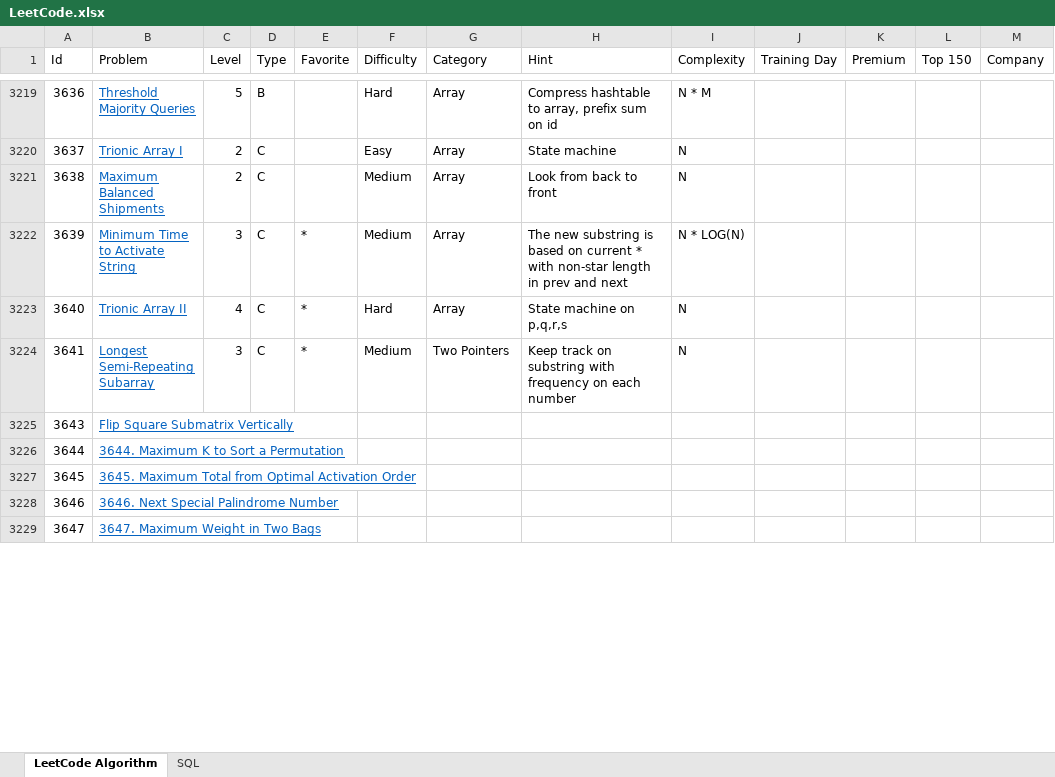
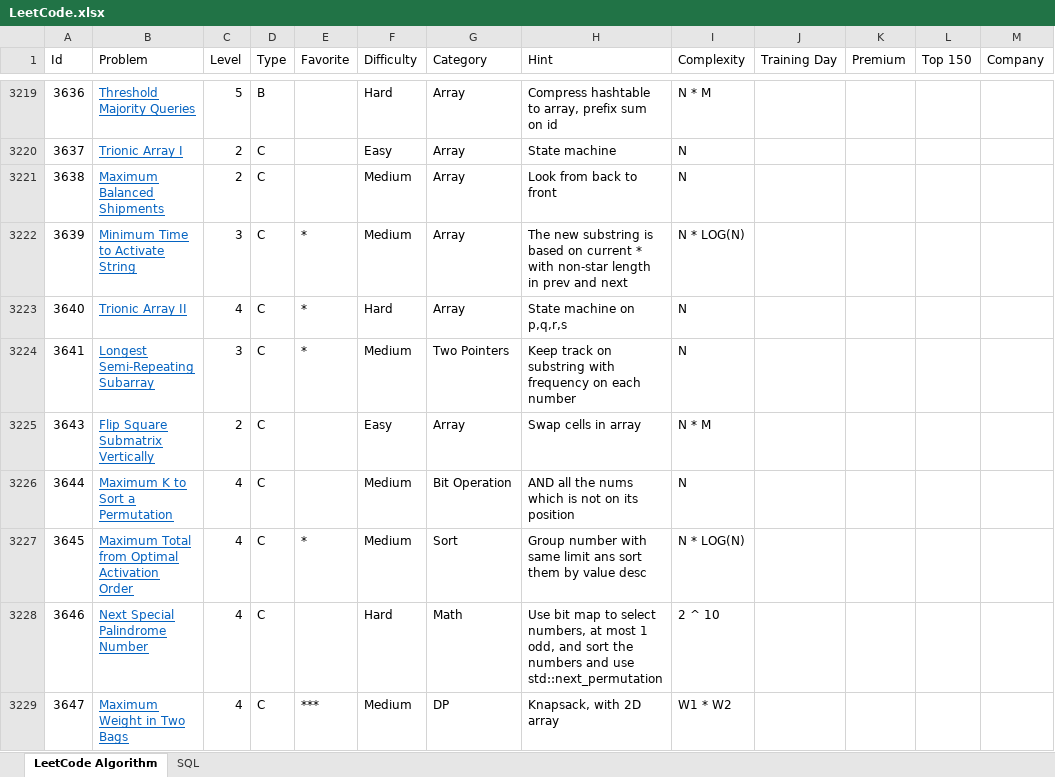
Before and after one commit to huanminwu/LeetCode, an Excel workbook: LeetCode.xlsx, sheet LeetCode Algorithm, drawn as a sheet; only a part is shown, gaps mark what is left out; values as stored, in another font and other column widths than the file's, no borders; charts and pictures not drawn; the diff covers the shown part only; the diff names each change by its address in the sheet, - before the commit and + after, or states it on an @@ line.

Commit message:
Add comments for the problems

```diff
--- a/LeetCode.xlsx (sheet LeetCode Algorithm)
+++ b/LeetCode.xlsx (sheet LeetCode Algorithm)
-C3225 (Level): (empty)
+C3225 (Level): 2
-D3225:D3229 (Type): (empty)
+D3225:D3229 (Type): C
-F3225 (Difficulty): (empty)
+F3225 (Difficulty): Easy
-G3225 (Category): (empty)
+G3225 (Category): Array
-H3225 (Hint): (empty)
+H3225 (Hint): Swap cells in array
-I3225 (Complexity): (empty)
+I3225 (Complexity): N * M
-B3226 (Problem): 3644. Maximum K to Sort a Permutation
+B3226 (Problem): Maximum K to Sort a Permutation
-C3226:C3229 (Level): (empty)
+C3226:C3229 (Level): 4
-F3226:F3227 (Difficulty): (empty)
+F3226:F3227 (Difficulty): Medium
-G3226 (Category): (empty)
+G3226 (Category): Bit Operation
-H3226 (Hint): (empty)
+H3226 (Hint): AND all the nums which is not on its position
-I3226 (Complexity): (empty)
+I3226 (Complexity): N
-B3227 (Problem): 3645. Maximum Total…
+B3227 (Problem): Maximum Total…
-E3227 (Favorite): (empty)
+E3227 (Favorite): *
-G3227 (Category): (empty)
+G3227 (Category): Sort
-H3227 (Hint): (empty)
+H3227 (Hint): Group number with same limit ans sort them by value desc
-I3227 (Complexity): (empty)
+I3227 (Complexity): N * LOG(N)
-B3228 (Problem): 3646. Next Special Palindrome Number
+B3228 (Problem): Next Special Palindrome Number
-F3228 (Difficulty): (empty)
+F3228 (Difficulty): Hard
-G3228 (Category): (empty)
+G3228 (Category): Math
-H3228 (Hint): (empty)
+H3228 (Hint): Use bit map to select numbers, at most 1 odd, and sort the numbers and use std::next_permutation
-I3228 (Complexity): (empty)
+I3228 (Complexity): 2 ^ 10
-B3229 (Problem): 3647. Maximum Weight in Two Bags
+B3229 (Problem): Maximum Weight in Two Bags
-E3229 (Favorite): (empty)
+E3229 (Favorite): ***
-F3229 (Difficulty): (empty)
+F3229 (Difficulty): Medium
-G3229 (Category): (empty)
+G3229 (Category): DP
-H3229 (Hint): (empty)
+H3229 (Hint): Knapsack, with 2D array
-I3229 (Complexity): (empty)
+I3229 (Complexity): W1 * W2
```
Also changed, not shown: 188 edited cells elsewhere in this sheet, 4 other files.
